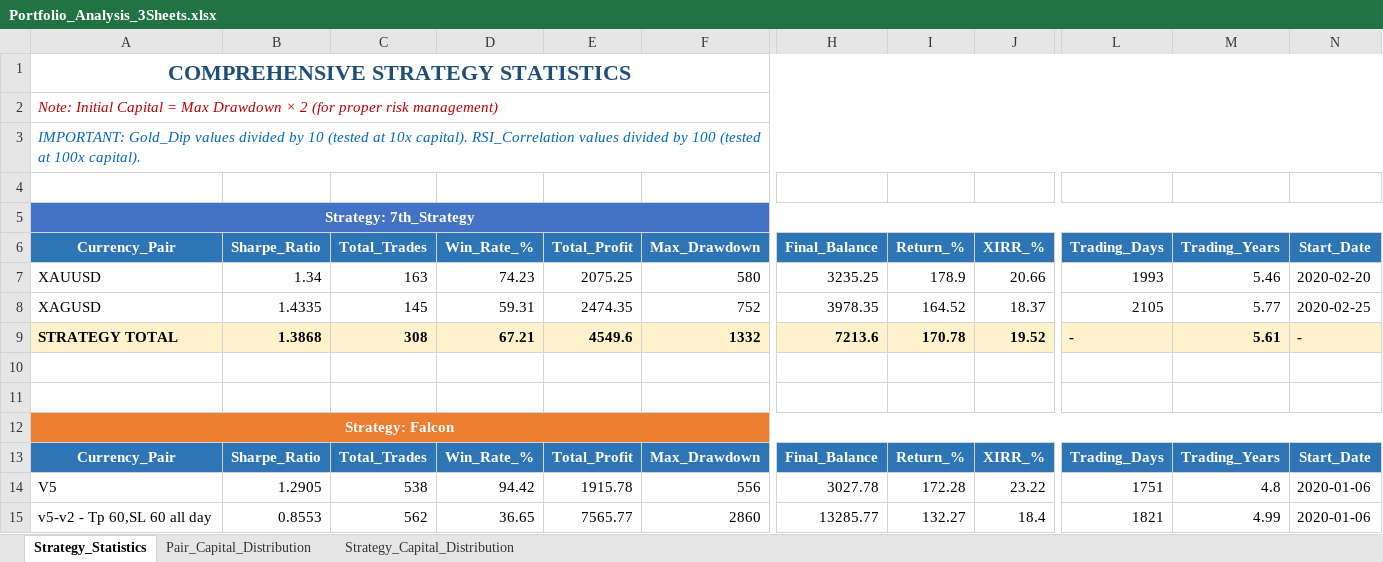
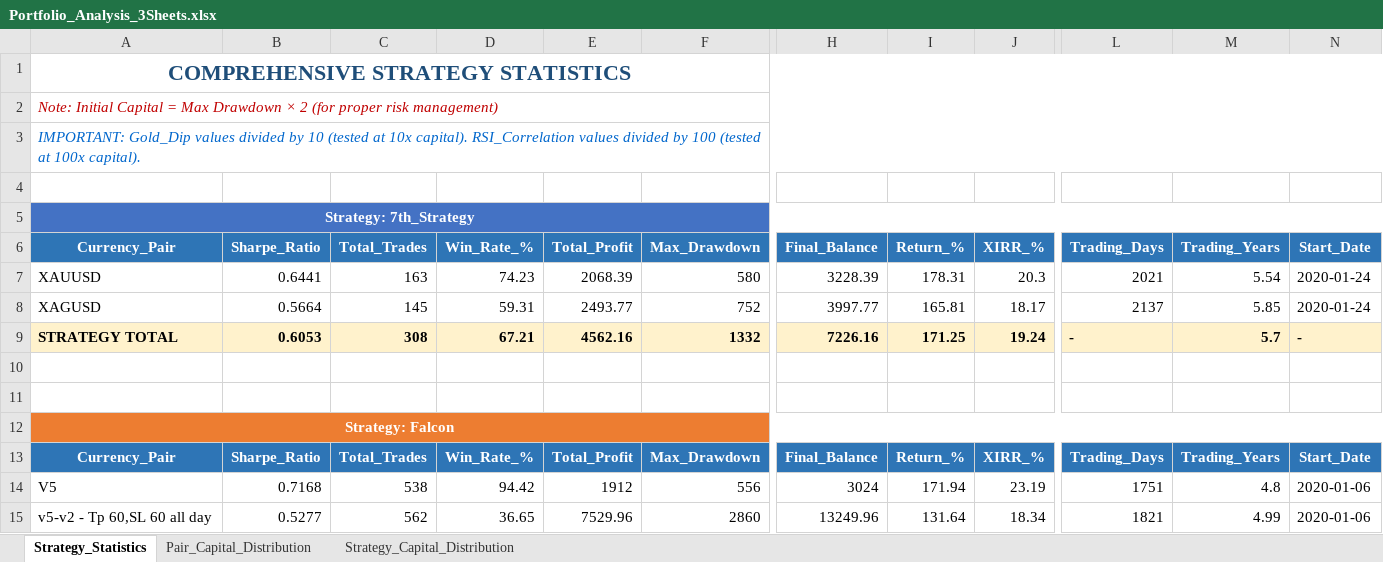
Before and after one commit to Sureshpatil4348/Ei-cho, an Excel workbook: Portfolio_Analysis_3Sheets.xlsx, sheet Strategy_Statistics, drawn as a sheet; only a part is shown, gaps mark what is left out; values as stored, in another font and other column widths than the file's, no borders; the diff covers the shown part only; the diff names each change by its address in the sheet, - before the commit and + after, or states it on an @@ line.

Commit message:
Update: Add AURUM and PairTradingEA strategies with correlation analysis

```diff
--- a/Portfolio_Analysis_3Sheets.xlsx (sheet Strategy_Statistics)
+++ b/Portfolio_Analysis_3Sheets.xlsx (sheet Strategy_Statistics)
-B7 (Sharpe_Ratio): 1.34
+B7 (Sharpe_Ratio): 0.6441
-E7 (Total_Profit): 2075.25
+E7 (Total_Profit): 2068.39
-H7 (Final_Balance): 3235.25
+H7 (Final_Balance): 3228.39
-I7 (Return_%): 178.9
+I7 (Return_%): 178.31
-J7 (XIRR_%): 20.66
+J7 (XIRR_%): 20.3
-L7 (Trading_Days): 1993
+L7 (Trading_Days): 2021
-M7 (Trading_Years): 5.46
+M7 (Trading_Years): 5.54
-N7 (Start_Date): 2020-02-20
+N7 (Start_Date): 2020-01-24
-B8 (Sharpe_Ratio): 1.4335
+B8 (Sharpe_Ratio): 0.5664
-E8 (Total_Profit): 2474.35
+E8 (Total_Profit): 2493.77
-H8 (Final_Balance): 3978.35
+H8 (Final_Balance): 3997.77
-I8 (Return_%): 164.52
+I8 (Return_%): 165.81
-J8 (XIRR_%): 18.37
+J8 (XIRR_%): 18.17
-L8 (Trading_Days): 2105
+L8 (Trading_Days): 2137
-M8 (Trading_Years): 5.77
+M8 (Trading_Years): 5.85
-N8 (Start_Date): 2020-02-25
+N8 (Start_Date): 2020-01-24
-B9 (Sharpe_Ratio): 1.3868
+B9 (Sharpe_Ratio): 0.6053
-E9 (Total_Profit): 4549.6
+E9 (Total_Profit): 4562.16
-H9 (Final_Balance): 7213.6
+H9 (Final_Balance): 7226.16
-I9 (Return_%): 170.78
+I9 (Return_%): 171.25
-J9 (XIRR_%): 19.52
+J9 (XIRR_%): 19.24
-M9 (Trading_Years): 5.61
+M9 (Trading_Years): 5.7
-B14 (Sharpe_Ratio): 1.2905
+B14 (Sharpe_Ratio): 0.7168
-E14 (Total_Profit): 1915.78
+E14 (Total_Profit): 1912
-H14 (Final_Balance): 3027.78
+H14 (Final_Balance): 3024
-I14 (Return_%): 172.28
+I14 (Return_%): 171.94
-J14 (XIRR_%): 23.22
+J14 (XIRR_%): 23.19
-B15 (Sharpe_Ratio): 0.8553
+B15 (Sharpe_Ratio): 0.5277
-E15 (Total_Profit): 7565.77
+E15 (Total_Profit): 7529.96
-H15 (Final_Balance): 13285.77
+H15 (Final_Balance): 13249.96
-I15 (Return_%): 132.27
+I15 (Return_%): 131.64
-J15 (XIRR_%): 18.4
+J15 (XIRR_%): 18.34
```
Also changed, not shown: 10 added rows, 6 removed rows and 357 edited cells elsewhere in this sheet, sheet Pair_Capital_Distribution, sheet Strategy_Capital_Distribution, Portfolio_Correlation_Analysis.xlsx, 45 other files.
